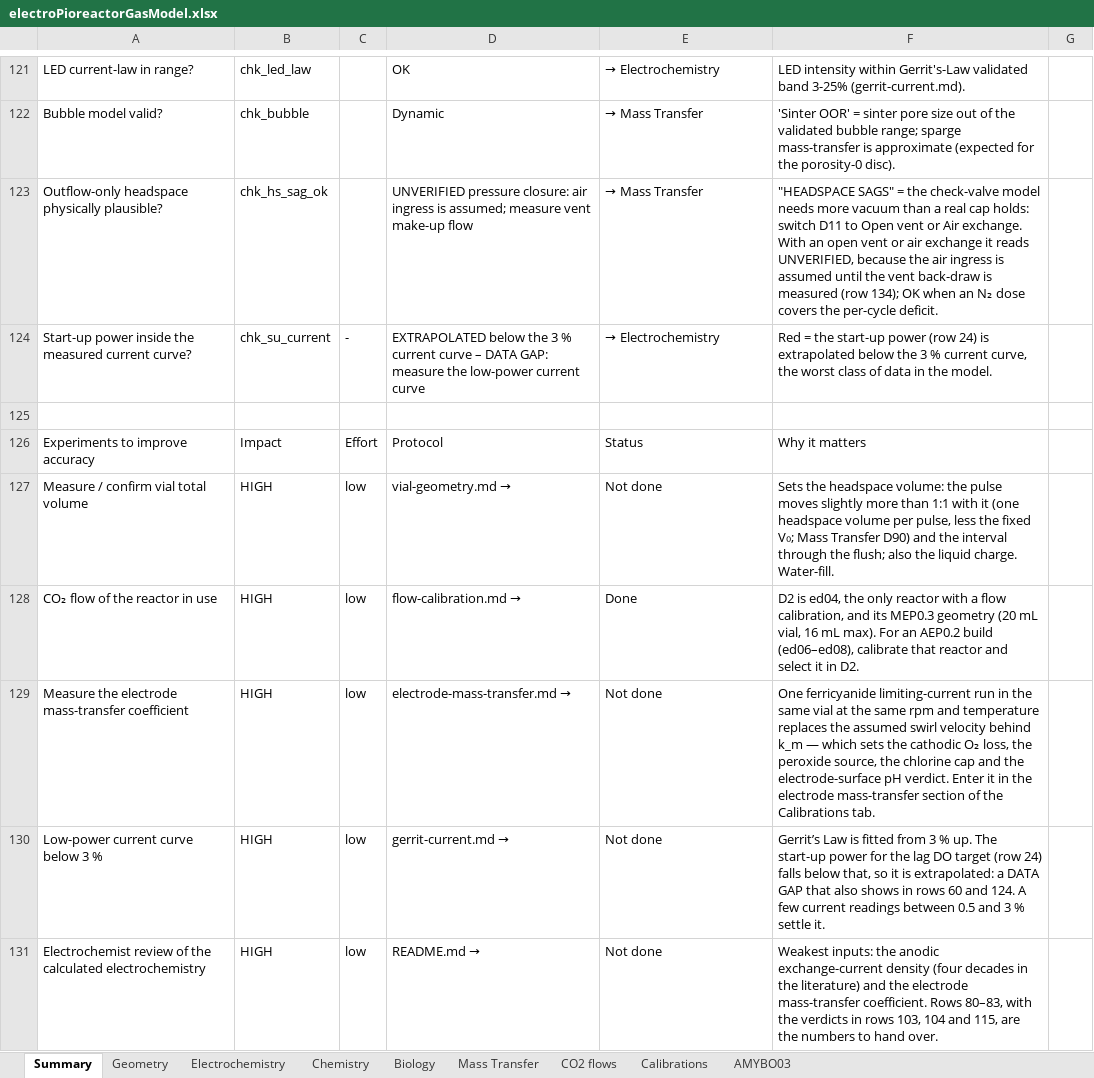
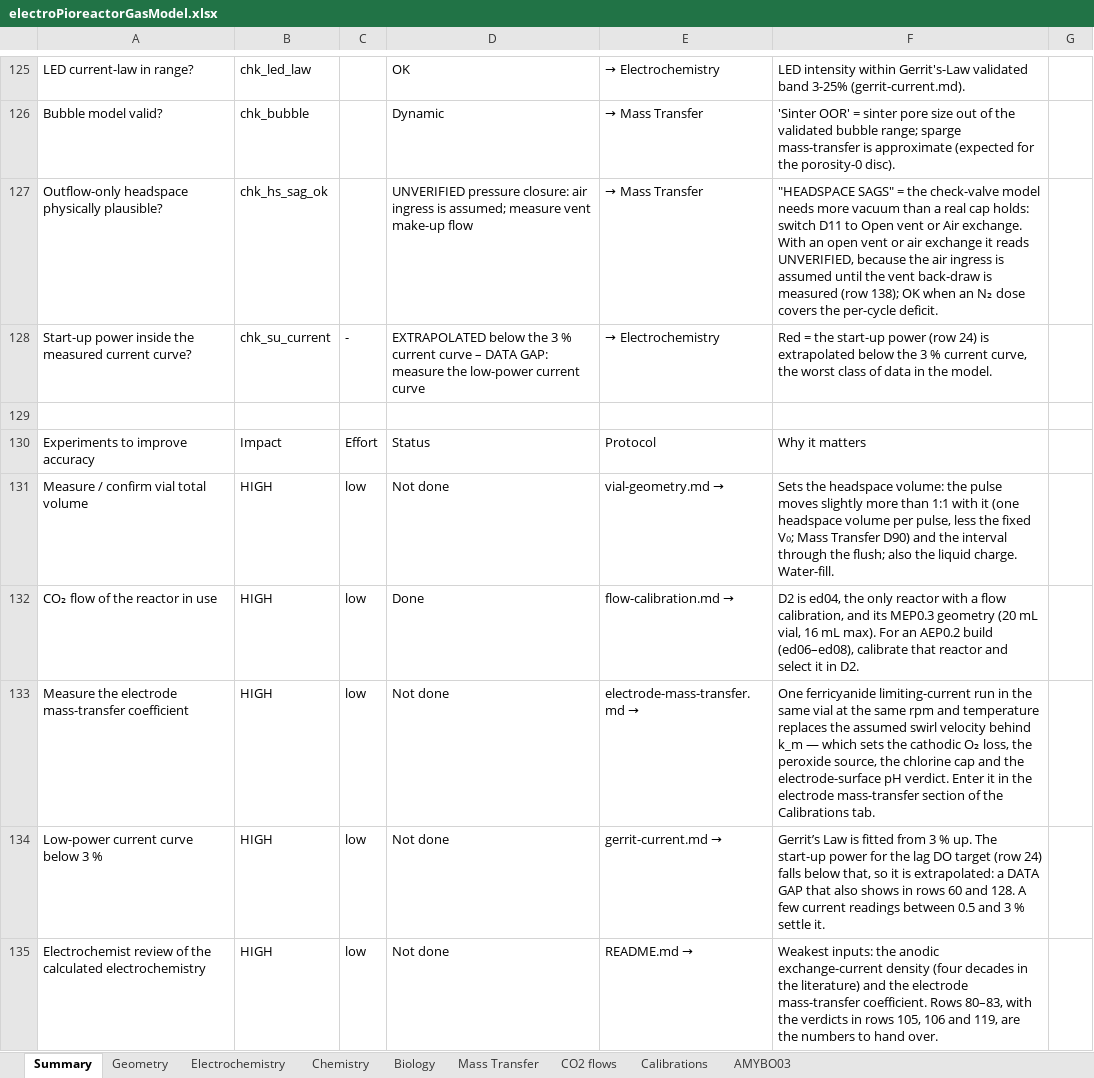
Before and after one commit to amy-bo/electroPioreactor, an Excel workbook: Media/electroPioreactorGasModel.xlsx, sheet Summary, drawn as a sheet; only a part is shown, gaps mark what is left out; values as stored, in another font and other column widths than the file's, no cell formats; conditional formats not drawn; addresses are those after the commit; the diff covers the shown part only; the diff names each change by its address in the sheet, - before the commit and + after, or states it on an @@ line.

```diff
--- a/Media/electroPioreactorGasModel.xlsx (sheet Summary)
+++ b/Media/electroPioreactorGasModel.xlsx (sheet Summary)
-F127: …measured (row 134); OK when…
+F127: …measured (row 138); OK when…
-D130: Protocol
+D130: Status
-E130: Status
+E130: Protocol
-D131: vial-geometry.md
+D131: → Not done
-E131: Not done
+E131: vial-geometry.md →
-D132: flow-calibration.md
+D132: → Done
-E132: Done
+E132: flow-calibration.md →
-D133: electrode-mass-transfer.md
+D133: → Not done
-E133: Not done
+E133: electrode-mass-transfer.md →
-D134: gerrit-current.md
+D134: → Not done
-E134: Not done
+E134: gerrit-current.md →
-F134: …60 and 124. A few…
+F134: …60 and 128. A few…
-D135: README.md
+D135: → Not done
-E135: Not done
+E135: README.md →
-F135: …in rows 103, 104 and 115, are the…
+F135: …in rows 105, 106 and 119, are the…
```
Also changed, not shown: 5 added rows, 1 removed row and 60 edited cells elsewhere in this sheet, sheet Biology, sheet Mass Transfer, sheet Geometry, cell formats, formulas that keep their value, 6 other files.
